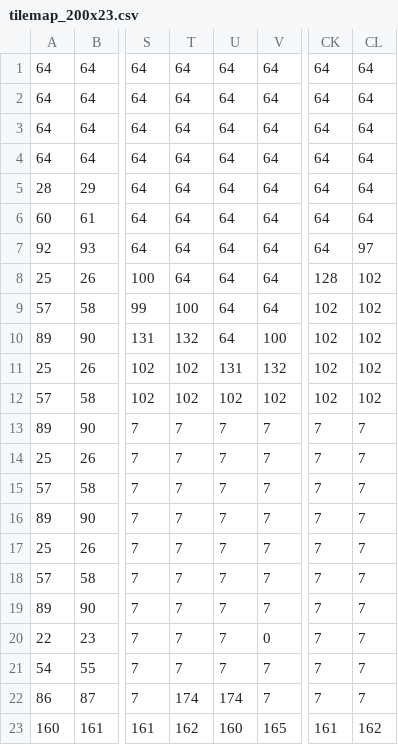
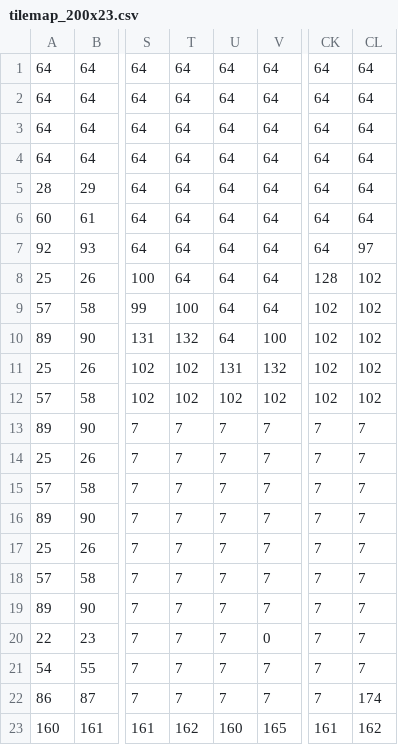
Before and after one commit to kikemadrigal/MSX-alien, a CSV file: MSX2/C/assets/tilemap_200x23.csv, drawn as a sheet; only a part is shown, gaps mark what is left out; the diff names each change by its address in the sheet, - before the commit and + after, or states it on an @@ line.

```diff
--- a/MSX2/C/assets/tilemap_200x23.csv
+++ b/MSX2/C/assets/tilemap_200x23.csv
-T22: 174
+T22: 7
-U22: 174
+U22: 7
-CL22: 7
+CL22: 174
```
Also changed, not shown: 25 other files.
